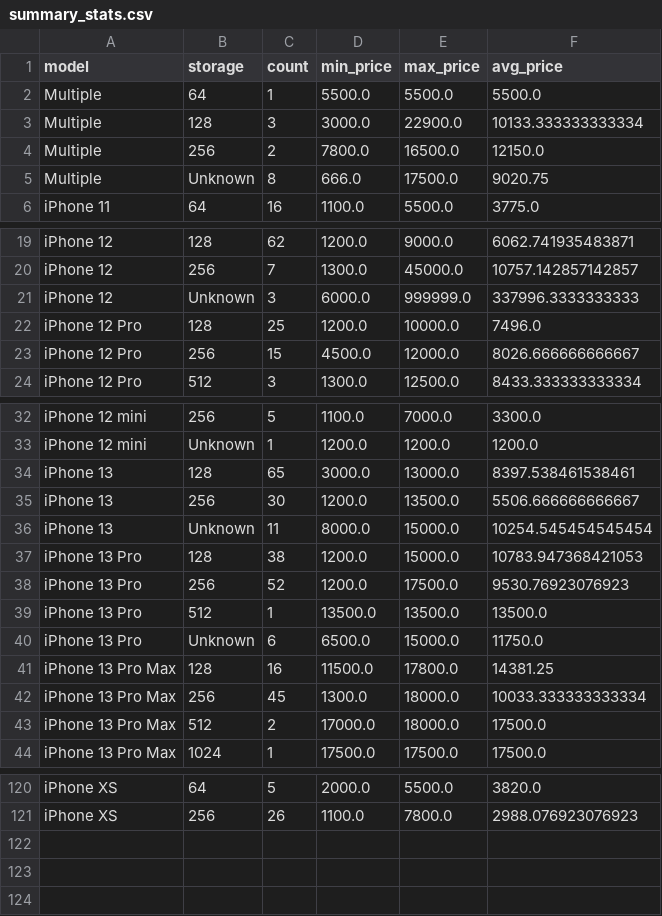
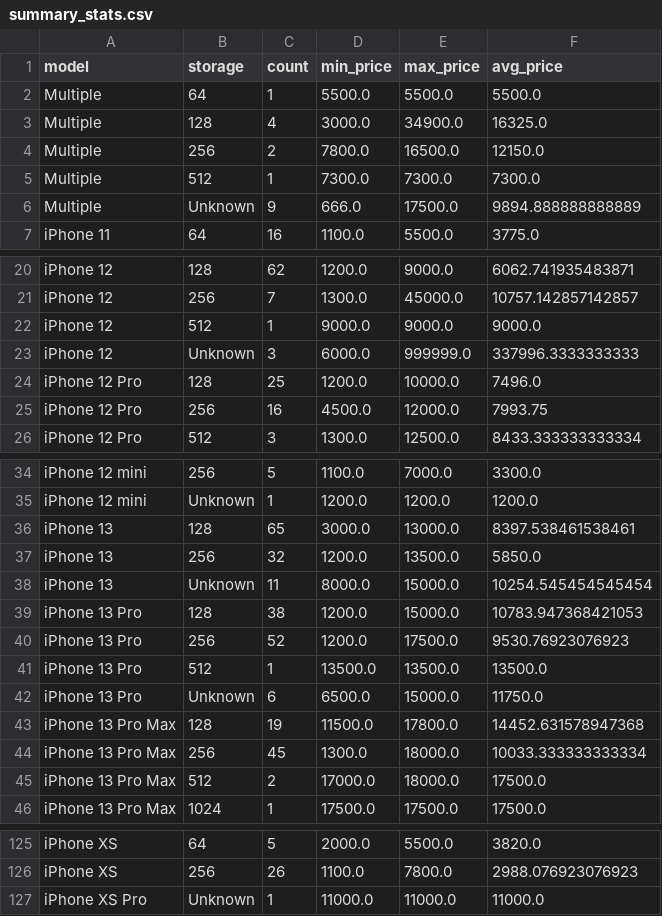
Before and after one commit to danielandresgallardo/fb-market-iphone-analyzer, a CSV file: output/data/summary_stats.csv, drawn as a sheet; only a part is shown, gaps mark what is left out; the diff covers the shown part only.

```diff
--- a/output/data/summary_stats.csv
+++ b/output/data/summary_stats.csv
@@ -2,5 +2,6 @@ model,storage,count,min_price,max_price,avg_price
 Multiple,64,1,5500.0,5500.0,5500.0
-Multiple,128,3,3000.0,22900.0,10133.333333333334
+Multiple,128,4,3000.0,34900.0,16325.0
 Multiple,256,2,7800.0,16500.0,12150.0
-Multiple,Unknown,8,666.0,17500.0,9020.75
+Multiple,512,1,7300.0,7300.0,7300.0
+Multiple,Unknown,9,666.0,17500.0,9894.888888888889
 iPhone 11,64,16,1100.0,5500.0,3775.0
@@ -20,5 +21,6 @@ iPhone 12,128,62,1200.0,9000.0,6062.741935483871
 iPhone 12,256,7,1300.0,45000.0,10757.142857142857
+iPhone 12,512,1,9000.0,9000.0,9000.0
 iPhone 12,Unknown,3,6000.0,999999.0,337996.3333333333
 iPhone 12 Pro,128,25,1200.0,10000.0,7496.0
-iPhone 12 Pro,256,15,4500.0,12000.0,8026.666666666667
+iPhone 12 Pro,256,16,4500.0,12000.0,7993.75
 iPhone 12 Pro,512,3,1300.0,12500.0,8433.333333333334
@@ -34,3 +36,3 @@ iPhone 12 mini,Unknown,1,1200.0,1200.0,1200.0
 iPhone 13,128,65,3000.0,13000.0,8397.538461538461
-iPhone 13,256,30,1200.0,13500.0,5506.666666666667
+iPhone 13,256,32,1200.0,13500.0,5850.0
 iPhone 13,Unknown,11,8000.0,15000.0,10254.545454545454
@@ -40,3 +42,3 @@ iPhone 13 Pro,512,1,13500.0,13500.0,13500.0
 iPhone 13 Pro,Unknown,6,6500.0,15000.0,11750.0
-iPhone 13 Pro Max,128,16,11500.0,17800.0,14381.25
+iPhone 13 Pro Max,128,19,11500.0,17800.0,14452.631578947368
 iPhone 13 Pro Max,256,45,1300.0,18000.0,10033.333333333334
@@ -121 +126,2 @@ iPhone XS,64,5,2000.0,5500.0,3820.0
 iPhone XS,256,26,1100.0,7800.0,2988.076923076923
+iPhone XS Pro,Unknown,1,11000.0,11000.0,11000.0
```
Also changed, not shown: 3 added rows and 38 edited cells elsewhere in this file, output/data/outliers.csv, 10 other files.
